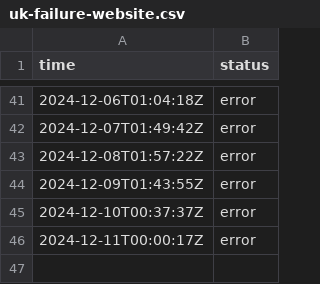
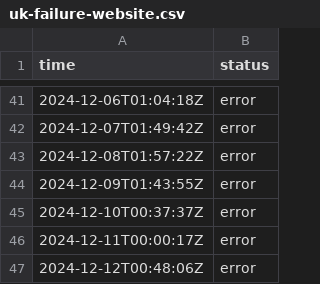
Before and after one commit to jln-brtn/statusbase-reborn, a CSV file: ci/logs/uk-failure-website.csv, drawn as a sheet; only a part is shown, gaps mark what is left out; the diff names each change by its address in the sheet, - before the commit and + after, or states it on an @@ line.

```diff
--- a/ci/logs/uk-failure-website.csv
+++ b/ci/logs/uk-failure-website.csv
+row 47: 2024-12-12T00:48:06Z | error
```
Also changed, not shown: ci/logs/fr-google.csv, ci/logs/fr-hugging-face.csv, 3 other files.
